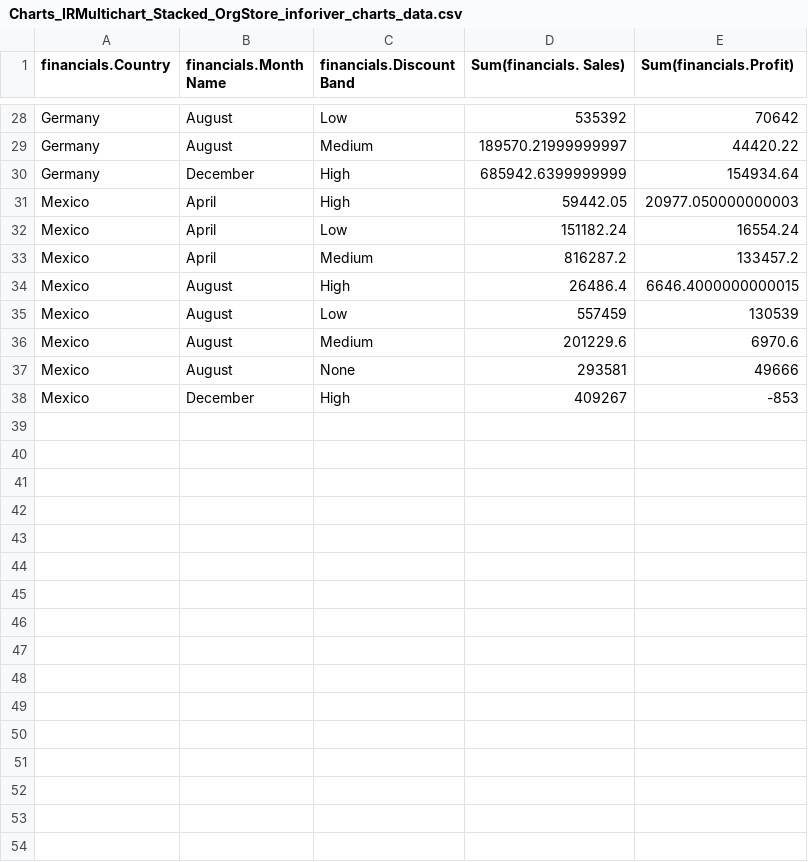
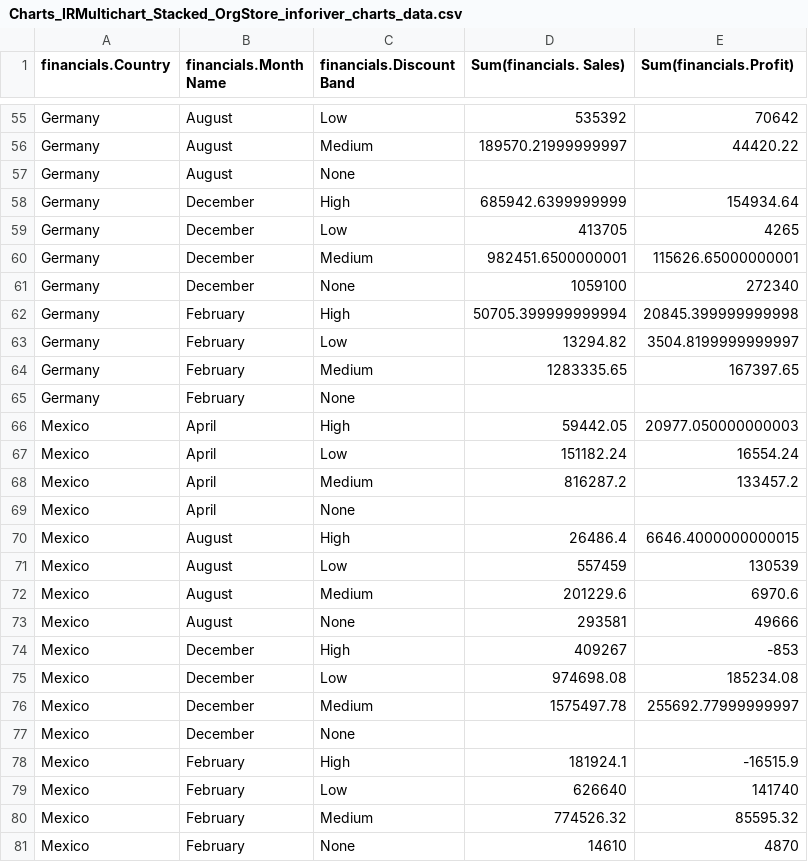
Before and after one commit to Suresh2196/ChartcsvandJson, a CSV file: Charts_IRMultichart_Stacked_OrgStore_inforiver_charts_data.csv, drawn as a sheet; only a part is shown, gaps mark what is left out; the diff covers the shown part only; the diff names each change by its address in the sheet, - before the commit and + after, or states it on an @@ line.

```diff
--- a/Charts_IRMultichart_Stacked_OrgStore_inforiver_charts_data.csv
+++ b/Charts_IRMultichart_Stacked_OrgStore_inforiver_charts_data.csv
+row 57: Germany | August | None
+row 59: Germany | December | Low | 413705 | 4265
+row 60: Germany | December | Medium | 982451.6500000001 | 115626.65000000001
+row 61: Germany | December | None | 1059100 | 272340
+row 62: Germany | February | High | 50705.399999999994 | 20845.399999999998
+row 63: Germany | February | Low | 13294.82 | 3504.8199999999997
+row 64: Germany | February | Medium | 1283335.65 | 167397.65
+row 65: Germany | February | None
+row 69: Mexico | April | None
+row 75: Mexico | December | Low | 974698.08 | 185234.08
+row 76: Mexico | December | Medium | 1575497.78 | 255692.77999999997
+row 77: Mexico | December | None
+row 78: Mexico | February | High | 181924.1 | -16515.9
+row 79: Mexico | February | Low | 626640 | 141740
+row 80: Mexico | February | Medium | 774526.32 | 85595.32
+row 81: Mexico | February | None | 14610 | 4870
```
Also changed, not shown: 27 added rows elsewhere in this file.
